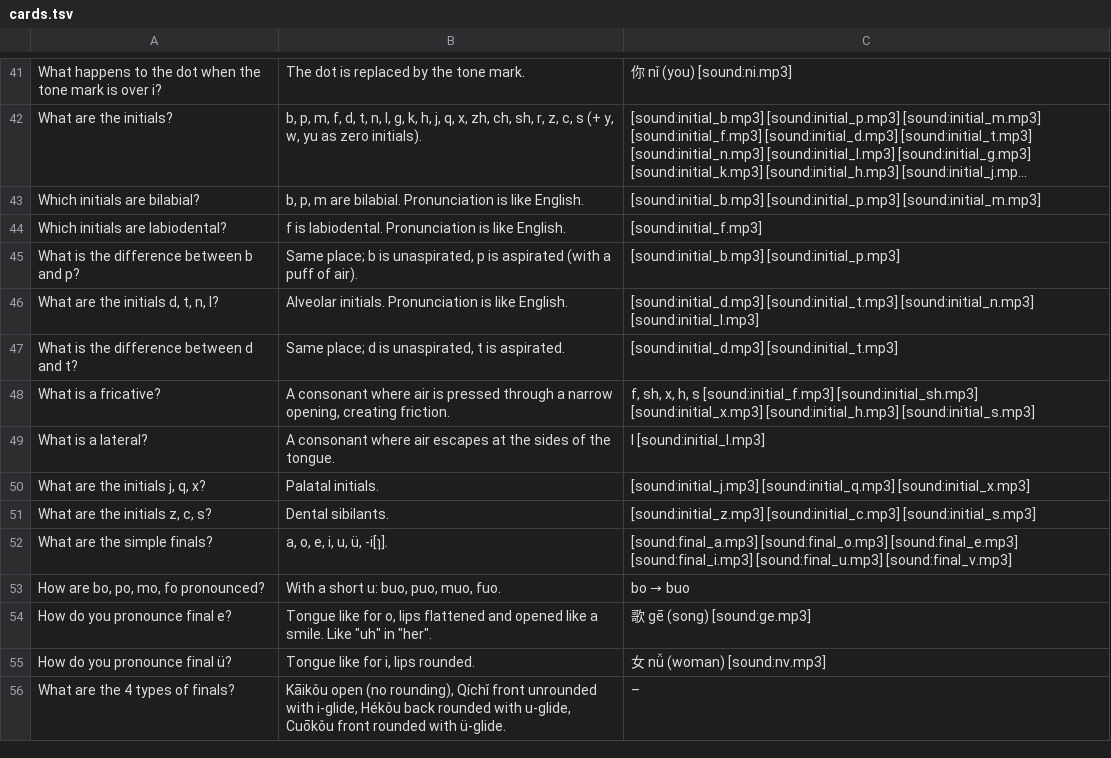
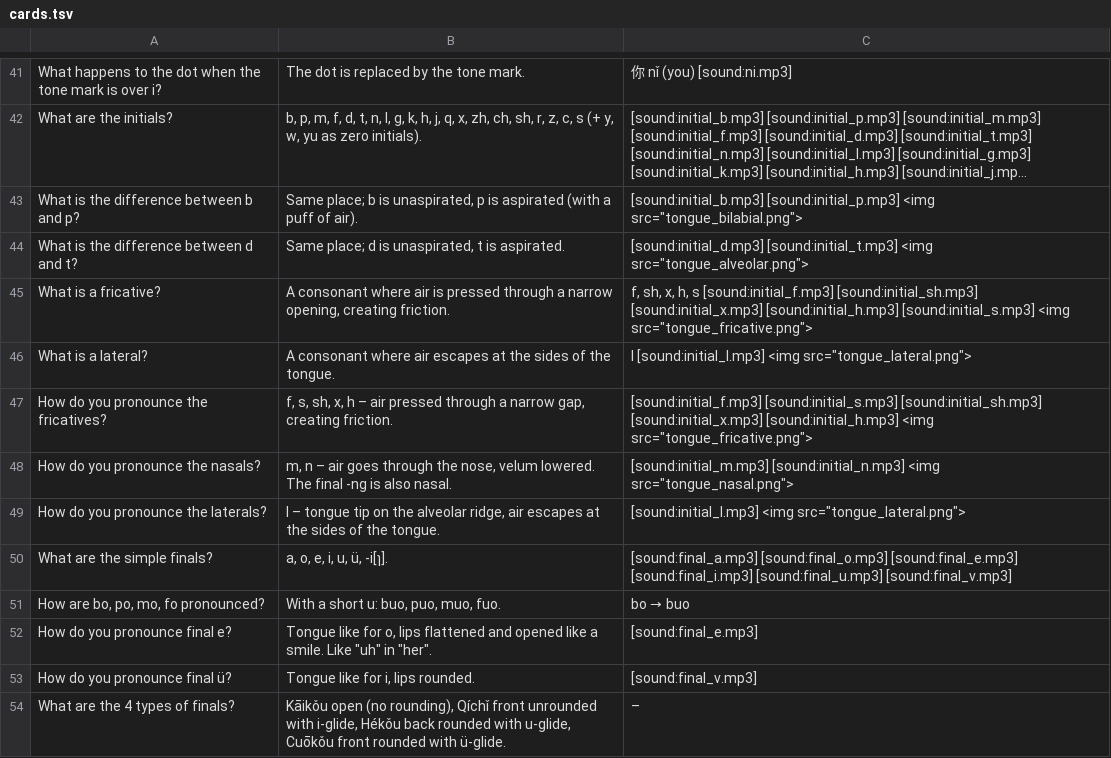
Before and after one commit to Waldmann-dev/Anki-Chinesisch, a TSV file: Chinese Grammar/01. Phonetic Foundations/01. Syllables, Initials, Finals, Tones, Neutral Tone/cards.tsv, drawn as a sheet; only a part is shown, gaps mark what is left out; long unchanged cells end in …; removed rows and columns are numbered as before the commit, all else as after; the diff names each change by its address in the sheet, - before the commit and + after, or states it on an @@ line.

Commit message:
Update cards: pronunciation-group cards, letter audio, tongue images (196 cards)

```diff
--- a/Chinese Grammar/01. Phonetic Foundations/01. Syllables, Initials, Finals, Tones, Neutral Tone/cards.tsv
+++ b/Chinese Grammar/01. Phonetic Foundations/01. Syllables, Initials, Finals, Tones, Neutral Tone/cards.tsv
-row 43: Which initials are bilabial? | b, p, m are bilabial. Pronunciation is like English. | [sound:initial_b.mp3] [sound:initial_p.mp3] [sound:initial_m.mp3]
-row 44: Which initials are labiodental? | f is labiodental. Pronunciation is like English. | [sound:initial_f.mp3]
-C43: [sound:initial_b.mp3] [sound:initial_p.mp3]
+C43: [sound:initial_b.mp3] [sound:initial_p.mp3] <img src="tongue_bilabial.png">
-row 46: What are the initials d, t, n, l? | Alveolar initials. Pronunciation is like English. | [sound:initial_d.mp3] [sound:initial_t.mp3] [sound:initial_n.mp3] [sound:initial_l.mp3]
-C44: [sound:initial_d.mp3] [sound:initial_t.mp3]
+C44: [sound:initial_d.mp3] [sound:initial_t.mp3] <img src="tongue_alveolar.png">
-C45: …[sound:initial_h.mp3] [sound:initial_s.mp3]
+C45: …[sound:initial_h.mp3] [sound:initial_s.mp3] <img src="tongue_fricative.png">
-C46: l [sound:initial_l.mp3]
+C46: l [sound:initial_l.mp3] <img src="tongue_lateral.png">
-row 50: What are the initials j, q, x? | Palatal initials. | [sound:initial_j.mp3] [sound:initial_q.mp3] [sound:initial_x.mp3]
-row 51: What are the initials z, c, s? | Dental sibilants. | [sound:initial_z.mp3] [sound:initial_c.mp3] [sound:initial_s.mp3]
+row 47: How do you pronounce the fricatives? | f, s, sh, x, h – air pressed through a narrow gap, creating friction. | [sound:initial_f.mp3] [sound:initial_s.mp3] [sound:initial_sh.mp3] [sound:initial_x.mp3] [sound:initial_h.mp3] <img src="tongue_fricative.png">
+row 48: How do you pronounce the nasals? | m, n – air goes through the nose, velum lowered. The final -ng is also nasal. | [sound:initial_m.mp3] [sound:initial_n.mp3] <img src="tongue_nasal.png">
+row 49: How do you pronounce the laterals? | l – tongue tip on the alveolar ridge, air escapes at the sides of the tongue. | [sound:initial_l.mp3] <img src="tongue_lateral.png">
-C52: 歌 gē (song) [sound:ge.mp3]
+C52: [sound:final_e.mp3]
-C53: 女 nǚ (woman) [sound:nv.mp3]
+C53: [sound:final_v.mp3]
```
